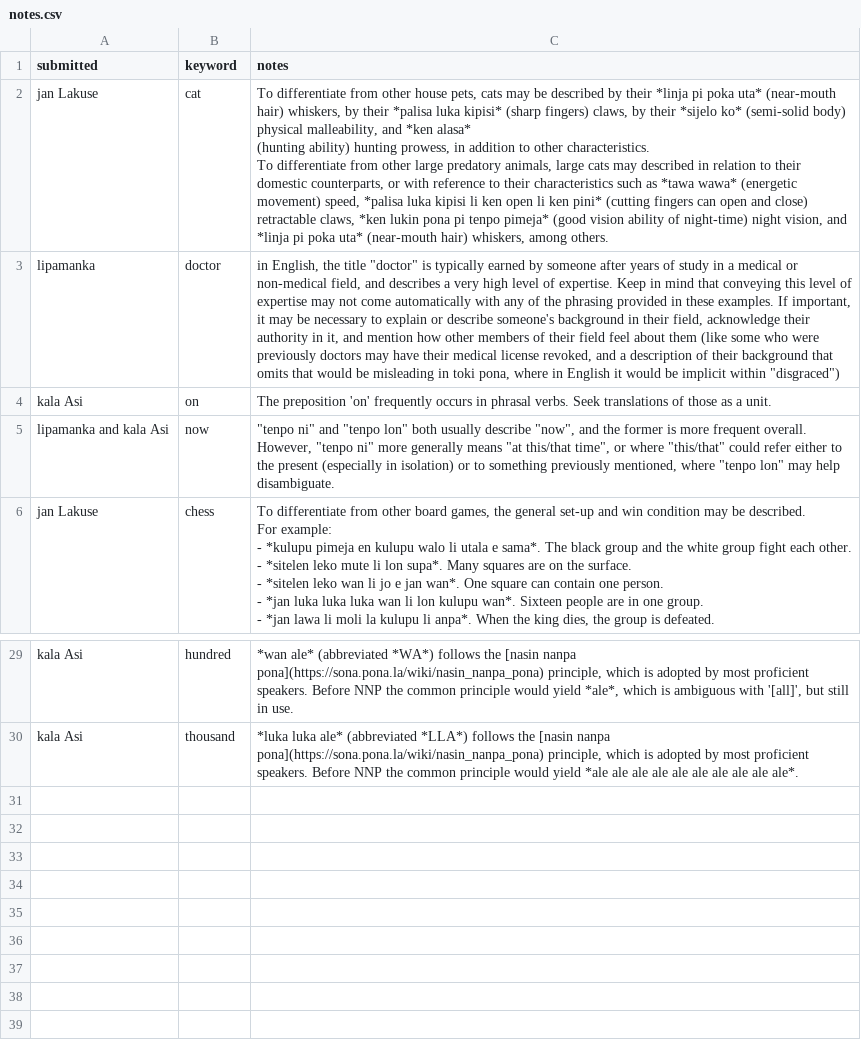
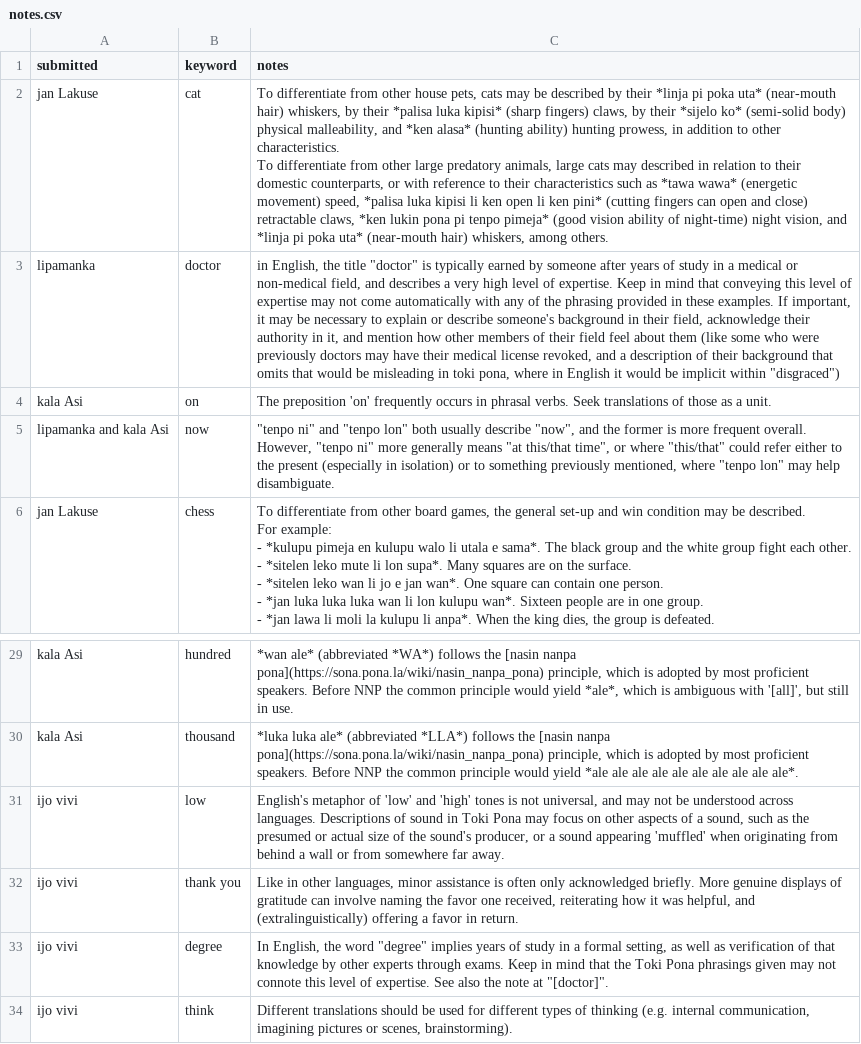
Before and after one commit to pona-la/kemeka.pona.la, a CSV file: data/notes.csv, drawn as a sheet; only a part is shown, gaps mark what is left out; the diff names each change by its address in the sheet, - before the commit and + after, or states it on an @@ line.

Commit message:
Update data

```diff
--- a/data/notes.csv
+++ b/data/notes.csv
-C2 (notes): …among others.
+C2 (notes): …among others.
+row 31: ijo vivi | low | English's metaphor of 'low' and 'high' tones is not universal, and may not be understood across languages. Descriptions of sound in Toki Pona may focus on other aspects of a sound, such as the presumed or actual size of the sound's producer, or a sound appearing 'muffled' when originating from behind a wall or from somewhere far away.
+row 32: ijo vivi | thank you | Like in other languages, minor assistance is often only acknowledged briefly. More genuine displays of gratitude can involve naming the favor one received, reiterating how it was helpful, and (extralinguistically) offering a favor in return.
+row 33: ijo vivi | degree | In English, the word "degree" implies years of study in a formal setting, as well as verification of that knowledge by other experts through exams. Keep in mind that the Toki Pona phrasings given may not connote this level of expertise. See also the note at "[doctor]".
+row 34: ijo vivi | think | Different translations should be used for different types of thinking (e.g. internal communication, imagining pictures or scenes, brainstorming).
```
Also changed, not shown: 1 other file.
